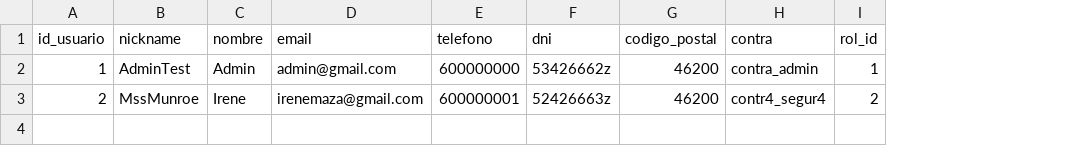
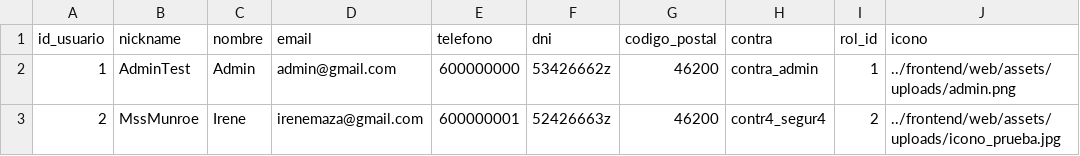
Before and after one commit to MssMunroe/Bosquea, a CSV file: database/usuarios.csv, drawn as a sheet; the diff names each change by its address in the sheet, - before the commit and + after, or states it on an @@ line.

```diff
--- a/database/usuarios.csv
+++ b/database/usuarios.csv
+column J (icono), rows 2-3: ../frontend/web/assets/uploads/admin.png | ../frontend/web/assets/uploads/icono_prueba.jpg
```
Also changed, not shown: database/Parques.csv, 22 other files.
